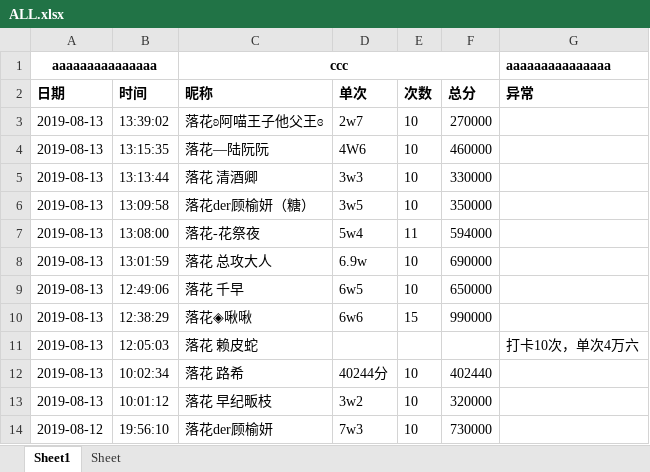
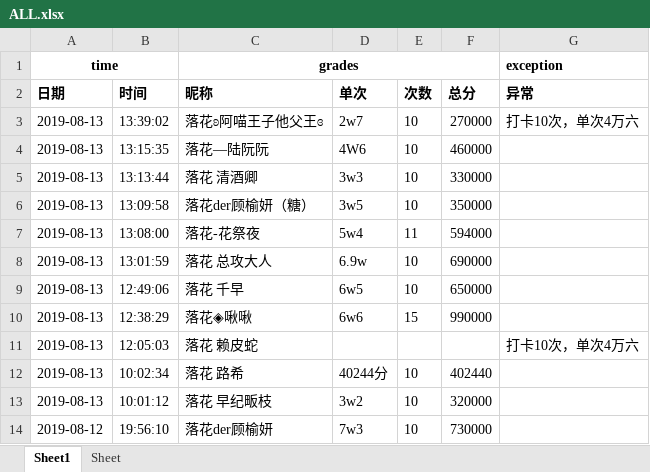
Before and after one commit to julystone/Tools_for_group, an Excel workbook: utils/ALL.xlsx, sheet Sheet1, drawn as a sheet; values as stored, in another font and other column widths than the file's, no borders; removed rows and columns are numbered as before the commit, all else as after; the diff names each change by its address in the sheet, - before the commit and + after, or states it on an @@ line.

```diff
--- a/utils/ALL.xlsx (sheet Sheet1)
+++ b/utils/ALL.xlsx (sheet Sheet1)
-row 1: aaaaaaaaaaaaaaa |  | ccc |  |  |  | aaaaaaaaaaaaaaa
+row 1: time |  | grades |  |  |  | exception
-G3 (异常): (empty)
+G3 (异常): 打卡10次，单次4万六
```
Also changed, not shown: 7 other files.
